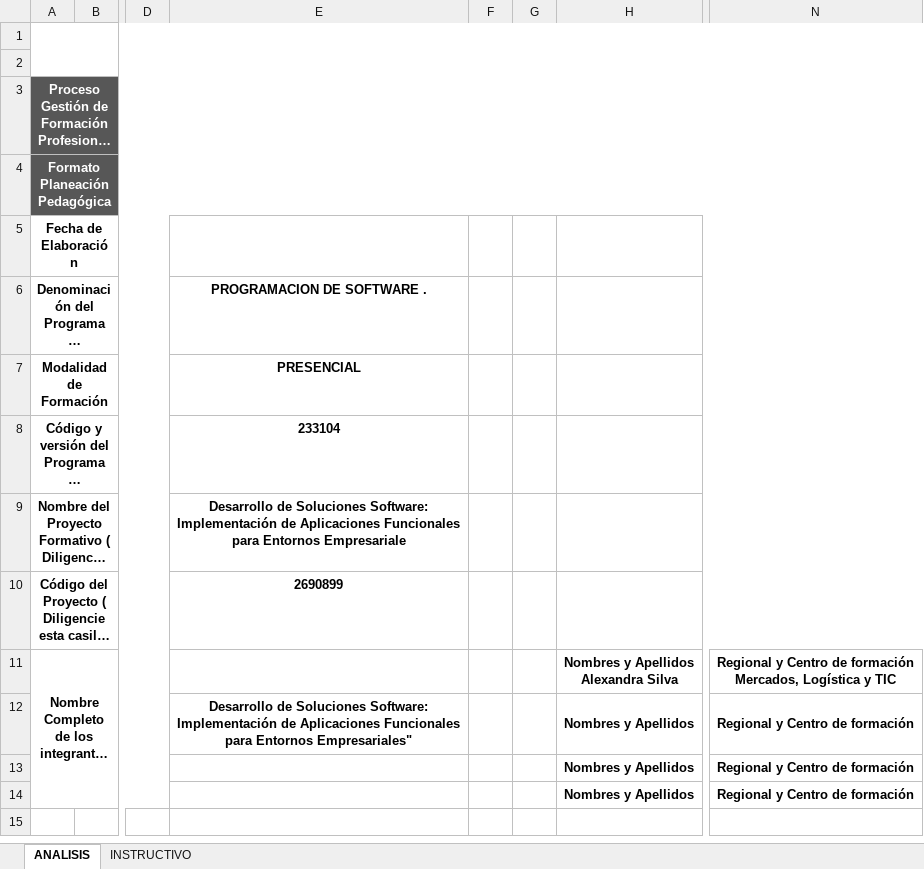
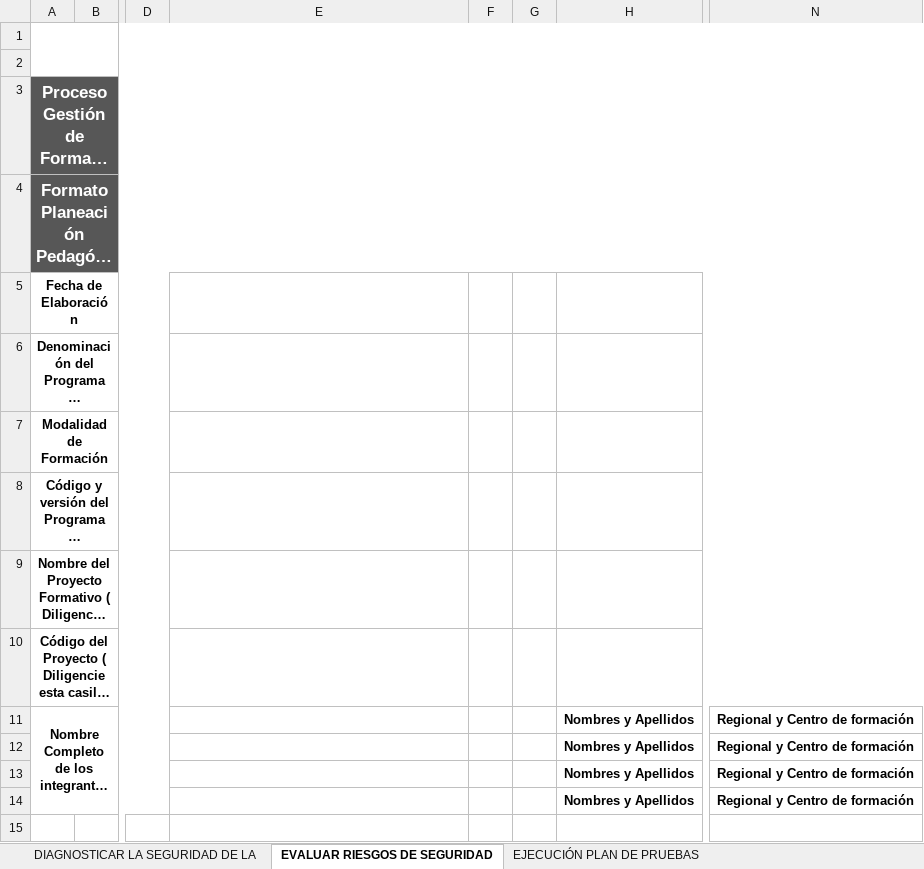
Before and after one commit to jfegasu/CPSI, an Excel workbook: Técnico en Seguridad de Aplicaciones Web/GPFI-F-134PlaneacionPedagogicaProyectoFormativoTECNICOSEGURIDADAPPWEB.xlsx, sheet EVALUAR RIESGOS DE SEGURIDAD, drawn as a sheet; only a part is shown, gaps mark what is left out; long unchanged cells end in …; values as stored, in another font and other column widths than the file's, no borders; charts and pictures not drawn; ↵ is a line break in a cell; the diff covers the shown part only; the diff names each change by its address in the sheet, - before the commit and + after, or states it on an @@ line.

```diff
--- a/Técnico en Seguridad de Aplicaciones Web/GPFI-F-134PlaneacionPedagogicaProyectoFormativoTECNICOSEGURIDADAPPWEB.xlsx (sheet EVALUAR RIESGOS DE SEGURIDAD)
+++ b/Técnico en Seguridad de Aplicaciones Web/GPFI-F-134PlaneacionPedagogicaProyectoFormativoTECNICOSEGURIDADAPPWEB.xlsx (sheet EVALUAR RIESGOS DE SEGURIDAD)
-sheet tab: ANALISIS
+sheet tab: EVALUAR RIESGOS DE SEGURIDAD
+sheet tab: DIAGNOSTICAR LA SEGURIDAD DE LA
+sheet tab: EJECUCIÓN PLAN DE PRUEBAS
@@ A3:A4 text size: larger @@
-E6: PROGRAMACION DE SOFTWARE .
+E6: (empty)
-E7: PRESENCIAL
+E7: (empty)
-E8: 233104
+E8: (empty)
-E9: Desarrollo de Soluciones Software: Implementación de Aplicaciones Funcionales para Entornos Empresariale
+E9: (empty)
-E10: 2690899
+E10: (empty)
-H11: Nombres y Apellidos ↵ Alexandra Silva
+H11: Nombres y Apellidos
-N11: Regional y Centro de formación ↵ Mercados, Logística y TIC
+N11: Regional y Centro de formación
-E12: Desarrollo de Soluciones Software: Implementación de Aplicaciones Funcionales para Entornos Empresariales"
+E12: (empty)
```
Also changed, not shown: 7 removed rows and cell formats elsewhere in this sheet, other sheet tabs, charts or pictures, 4 other files.
